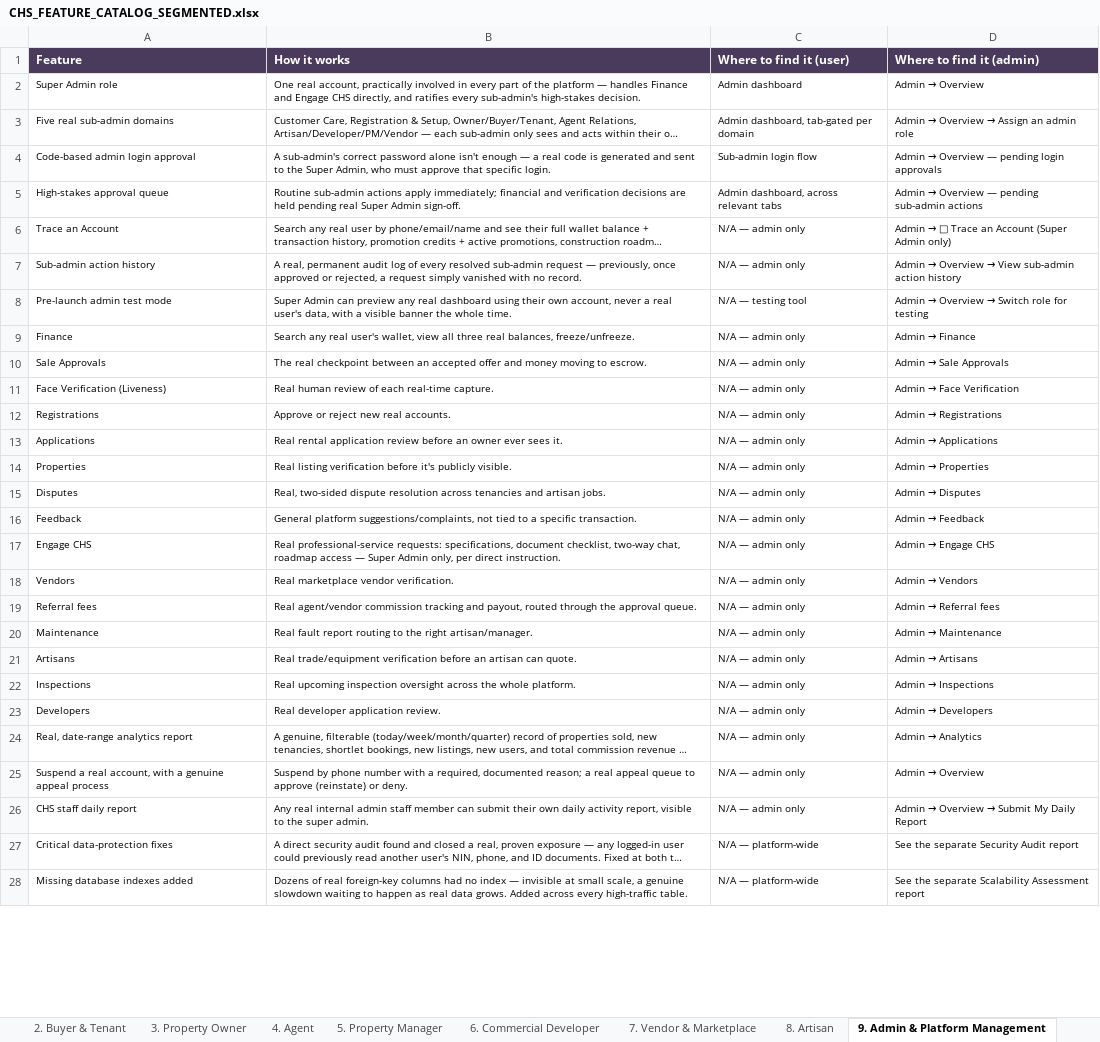
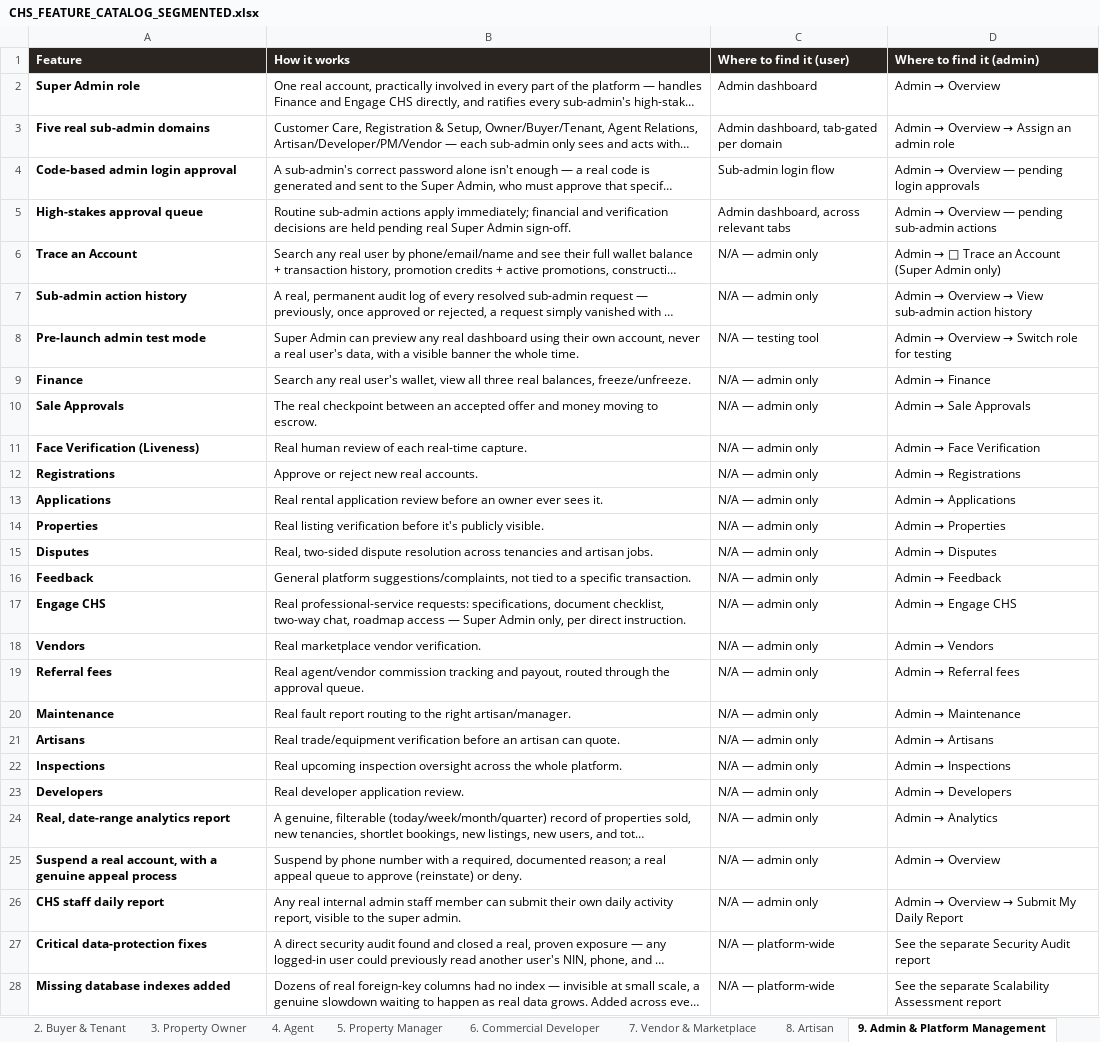
Before and after one commit to UmcvsChs/chs-app, an Excel workbook: chs-v2/public/documents/CHS_FEATURE_CATALOG_SEGMENTED.xlsx, sheet 9. Admin & Platform Management, drawn as a sheet; only a part is shown; long unchanged cells end in …; values as stored, in another font and other column widths than the file's, no borders; the diff covers the shown part only; the diff names each change by its address in the sheet, - before the commit and + after, or states it on an @@ line.

```diff
--- a/chs-v2/public/documents/CHS_FEATURE_CATALOG_SEGMENTED.xlsx (sheet 9. Admin & Platform Management)
+++ b/chs-v2/public/documents/CHS_FEATURE_CATALOG_SEGMENTED.xlsx (sheet 9. Admin & Platform Management)
-A1:D1 fill: #4A3B5C
+A1:D1 fill: #2B2521
-A2:A28 bold: off
+A2:A28 bold: on
@@ A2:D28 text size: larger @@
```
Also changed, not shown: cell formats elsewhere in this sheet, sheet 1. Platform-Wide (Every Role), sheet 2. Buyer & Tenant, sheet 13. Agent-Manager Tools, Host-G, sheet 14. Marketplace Rebuild, Guaran, sheet 12. Round 3 Client Testing — Re, sheet 3. Property Owner, 8 more sheets, other sheet tabs, 23 other files.
